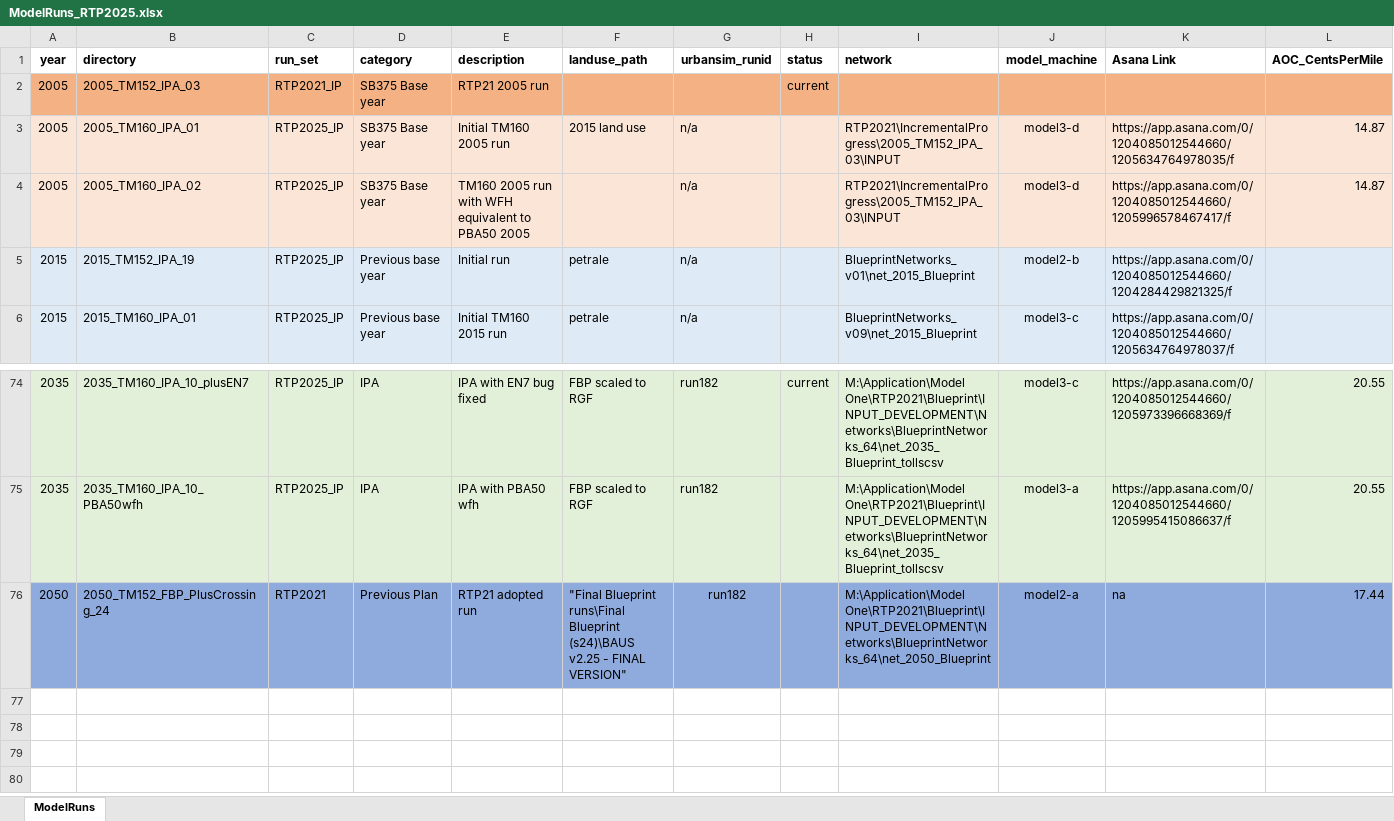
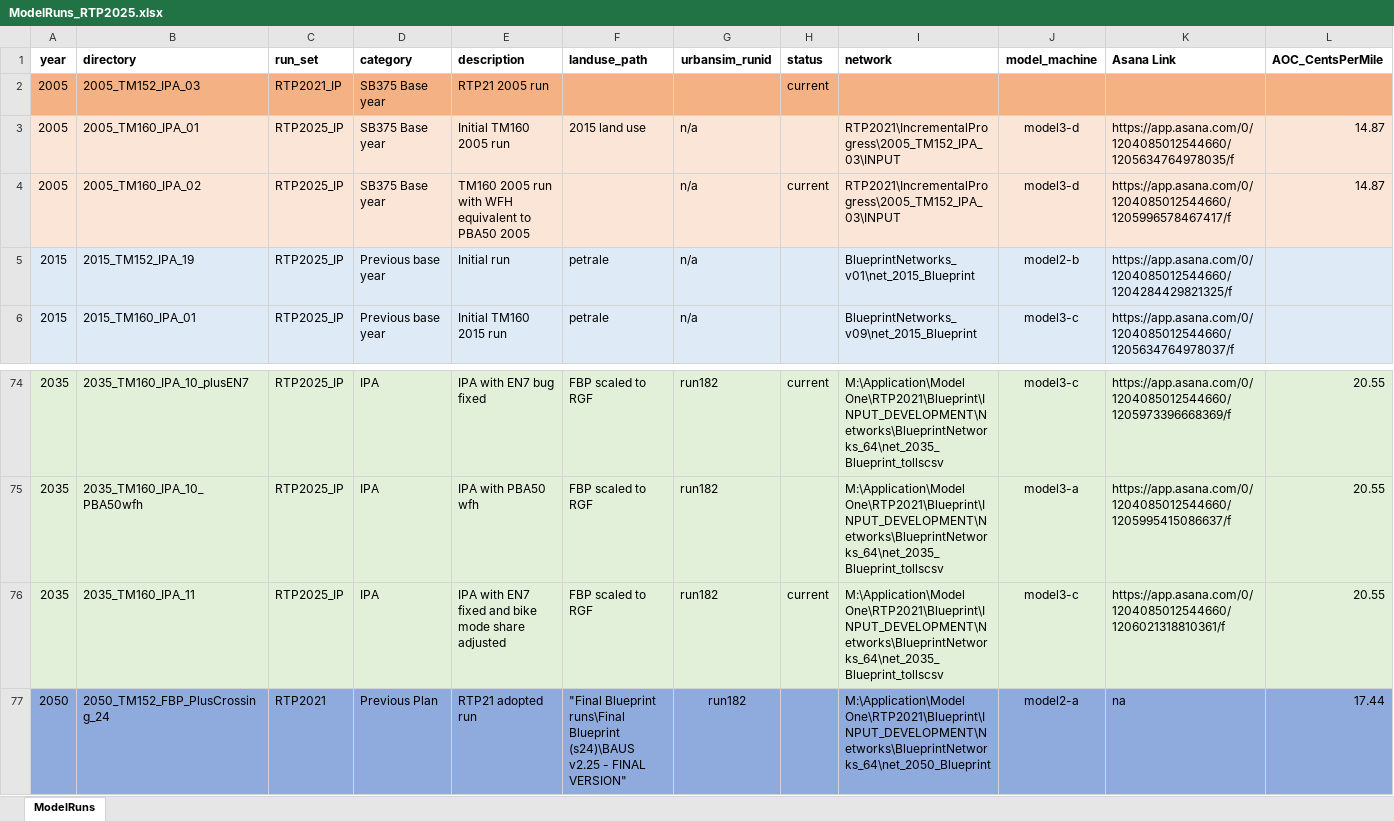
Before and after one commit to BayAreaMetro/travel-model-one, an Excel workbook: utilities/RTP/config_RTP2025/ModelRuns_RTP2025.xlsx, sheet ModelRuns, drawn as a sheet; only a part is shown, gaps mark what is left out; values as stored, in another font and other column widths than the file's, no borders; rows hold the shown columns only; the diff names each change by its address in the sheet, - before the commit and + after, or states it on an @@ line.

Commit message:
Add 2035 IPA 11 and promote 2005 v2 to current

```diff
--- a/utilities/RTP/config_RTP2025/ModelRuns_RTP2025.xlsx (sheet ModelRuns)
+++ b/utilities/RTP/config_RTP2025/ModelRuns_RTP2025.xlsx (sheet ModelRuns)
-H4 (status): (empty)
+H4 (status): current
+row 76: 2035 | 2035_TM160_IPA_11 | RTP2025_IP | IPA | IPA with EN7 fixed and bike mode share adjusted | FBP scaled to RGF | run182 | current | M:\Application\Model One\RTP2021\Blueprint\INPUT_DEVELOPMENT\Networks\BlueprintNetworks_64\net_2035_Blueprint_tollscsv | model3-c | https://app.asana.com/0/1204085012544660/1206021318810361/f | 20.55
```
